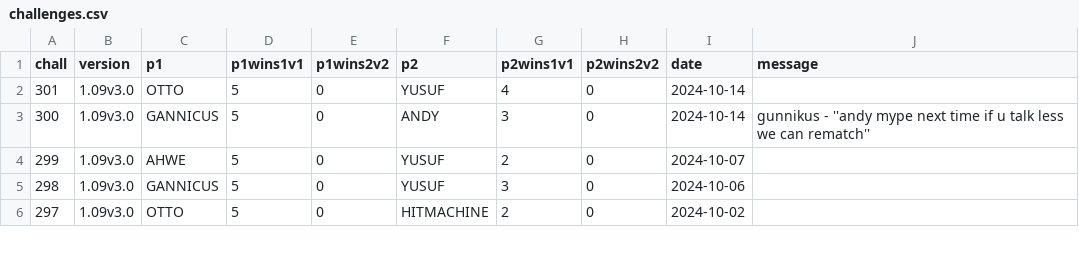
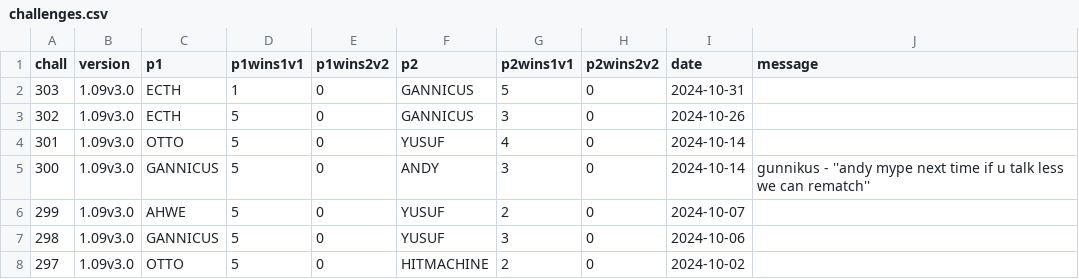
Before and after one commit to alexander5109/BFME2-ChallengeSystemTop10Players, a CSV file: challenges.csv, drawn as a sheet; only a part is shown.

```diff
--- a/challenges.csv
+++ b/challenges.csv
@@ -1,2 +1,4 @@
 chall;version;p1;p1wins1v1;p1wins2v2;p2;p2wins1v1;p2wins2v2;date;message
+303;1.09v3.0;ECTH;1;0;GANNICUS;5;0;2024-10-31;
+302;1.09v3.0;ECTH;5;0;GANNICUS;3;0;2024-10-26;
 301;1.09v3.0;OTTO;5;0;YUSUF;4;0;2024-10-14;
```
Also changed, not shown: 4 other files.
